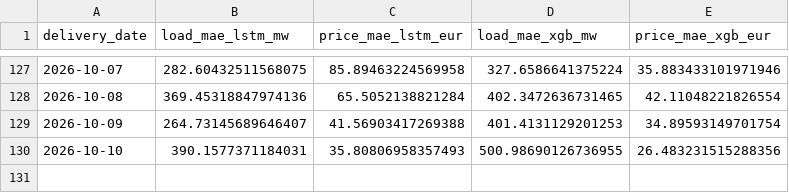
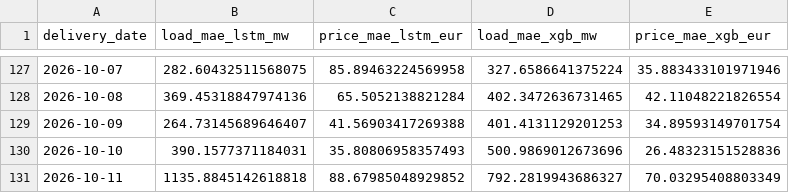
Before and after one commit to connectashish028/german-day-ahead-forecast, a CSV file: backtest_results/drift_log.csv, drawn as a sheet; only a part is shown, gaps mark what is left out.

```diff
--- a/backtest_results/drift_log.csv
+++ b/backtest_results/drift_log.csv
@@ -129,2 +129,3 @@ delivery_date,load_mae_lstm_mw,price_mae_lstm_eur,load_mae_xgb_mw,price_mae_xgb_
 2026-10-09,264.73145689646407,41.56903417269388,401.4131129201253,34.89593149701754
-2026-10-10,390.1577371184031,35.80806958357493,500.98690126736955,26.483231515288356
+2026-10-10,390.1577371184031,35.80806958357493,500.9869012673696,26.48323151528836
+2026-10-11,1135.8845142618818,88.67985048929852,792.2819943686327,70.03295408803349
```
Also changed, not shown: 3 other files.
